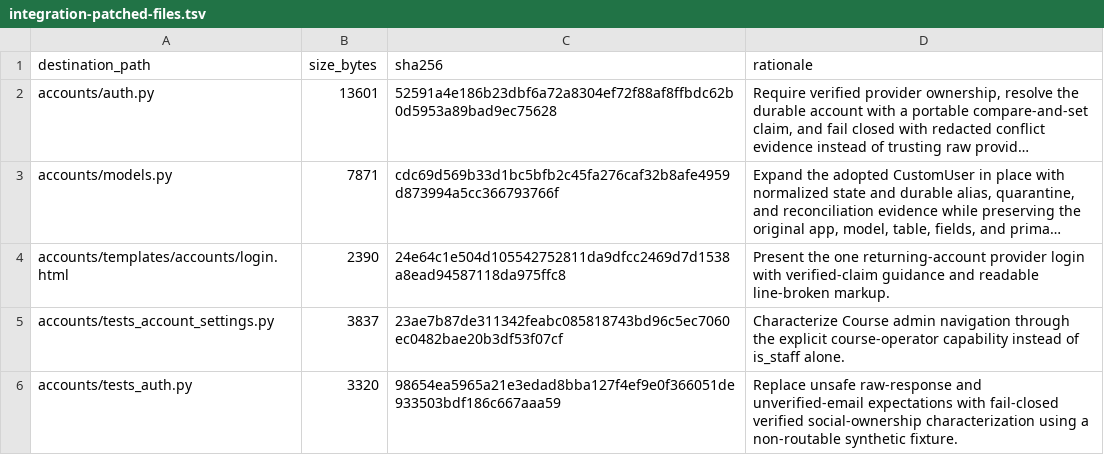
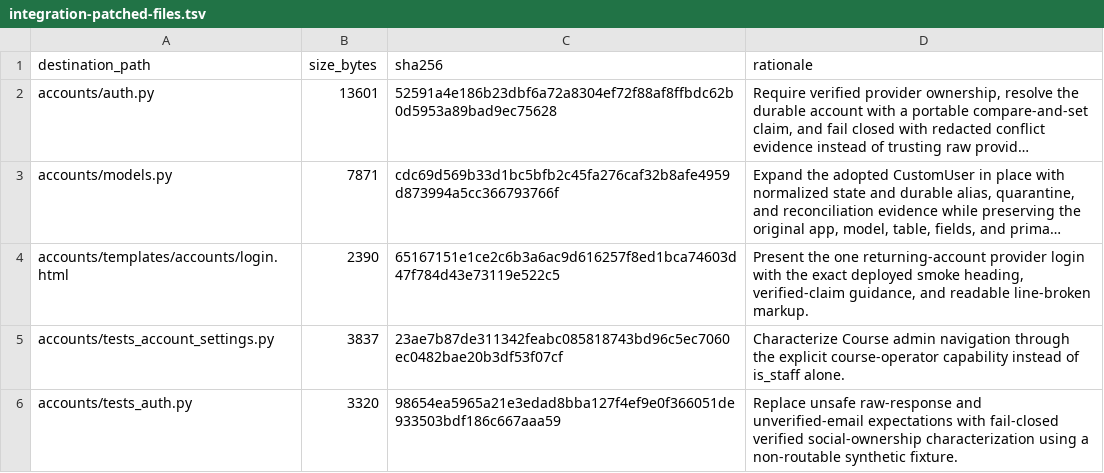
Before and after one commit to DataTalksClub/website, a TSV file: _docs/adoption/course-platform/integration-patched-files.tsv, drawn as a sheet; only a part is shown; long unchanged cells end in …; the diff names each change by its address in the sheet, - before the commit and + after, or states it on an @@ line.

Commit message:
Restore the sign-in smoke contract
Refs #100

```diff
--- a/_docs/adoption/course-platform/integration-patched-files.tsv
+++ b/_docs/adoption/course-platform/integration-patched-files.tsv
-C4 (sha256): 24e64c1e504d105542752811da9dfcc2469d7d1538a8ead94587118da975ffc8
+C4 (sha256): 65167151e1ce2c6b3a6ac9d616257f8ed1bca74603d47f784d43e73119e522c5
-D4 (rationale): …login with verified-claim guidance and readable…
+D4 (rationale): …login with the exact deployed smoke heading, verified-claim guidance, and readable…
```
Also changed, not shown: 4 other files.
